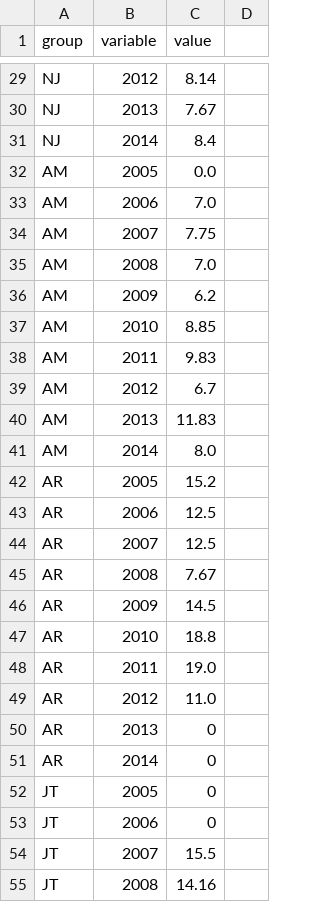
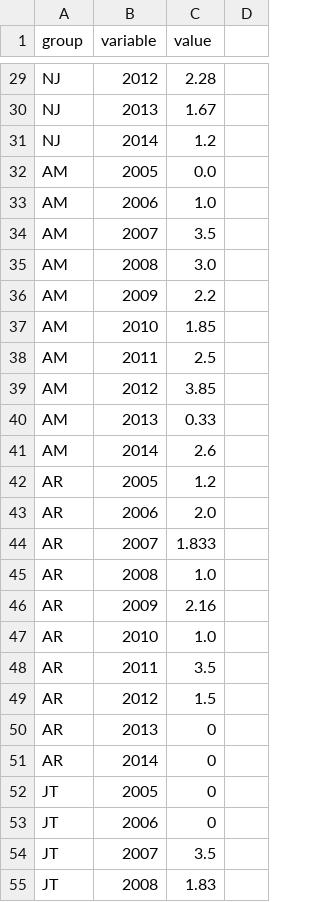
Before and after one commit to adnansirajrakin/TBT-CVPR2020, a CSV file: fast.csv, drawn as a sheet; only a part is shown, gaps mark what is left out; the diff covers the shown part only; the diff names each change by its address in the sheet, - before the commit and + after, or states it on an @@ line.

```diff
--- a/fast.csv
+++ b/fast.csv
-C29 (value): 8.14
+C29 (value): 2.28
-C30 (value): 7.67
+C30 (value): 1.67
-C31 (value): 8.4
+C31 (value): 1.2
-C33 (value): 7.0
+C33 (value): 1.0
-C34 (value): 7.75
+C34 (value): 3.5
-C35 (value): 7.0
+C35 (value): 3.0
-C36 (value): 6.2
+C36 (value): 2.2
-C37 (value): 8.85
+C37 (value): 1.85
-C38 (value): 9.83
+C38 (value): 2.5
-C39 (value): 6.7
+C39 (value): 3.85
-C40 (value): 11.83
+C40 (value): 0.33
-C41 (value): 8.0
+C41 (value): 2.6
-C42 (value): 15.2
+C42 (value): 1.2
-C43 (value): 12.5
+C43 (value): 2.0
-C44 (value): 12.5
+C44 (value): 1.833
-C45 (value): 7.67
+C45 (value): 1.0
-C46 (value): 14.5
+C46 (value): 2.16
-C47 (value): 18.8
+C47 (value): 1.0
-C48 (value): 19.0
+C48 (value): 3.5
-C49 (value): 11.0
+C49 (value): 1.5
-C54 (value): 15.5
+C54 (value): 3.5
-C55 (value): 14.16
+C55 (value): 1.83
```
Also changed, not shown: 69 edited cells elsewhere in this file.
